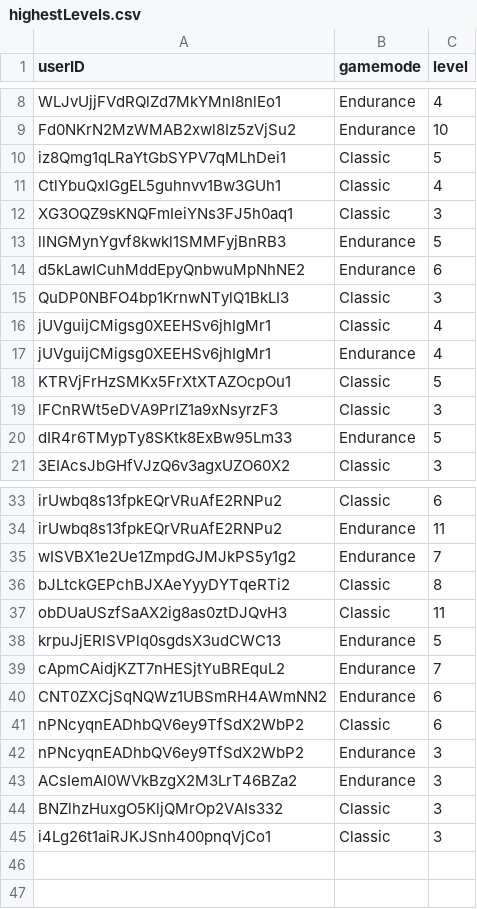
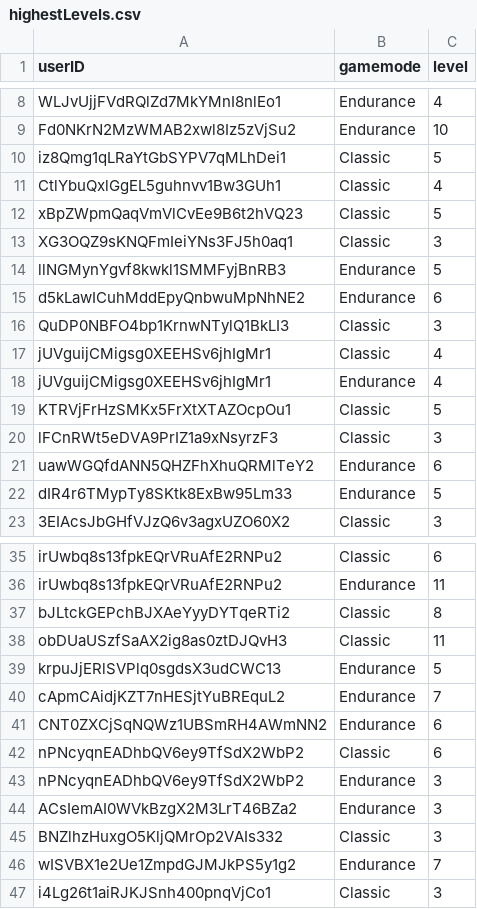
Before and after one commit to haveneersrobin/quickmaths, a CSV file: parser/highestLevels.csv, drawn as a sheet; only a part is shown, gaps mark what is left out.

```diff
--- a/parser/highestLevels.csv
+++ b/parser/highestLevels.csv
@@ -11,2 +11,3 @@ iz8Qmg1qLRaYtGbSYPV7qMLhDei1,Classic,5
 CtlYbuQxlGgEL5guhnvv1Bw3GUh1,Classic,4
+xBpZWpmQaqVmVlCvEe9B6t2hVQ23,Classic,5
 XG3OQZ9sKNQFmIeiYNs3FJ5h0aq1,Classic,3
@@ -19,2 +20,3 @@ KTRVjFrHzSMKx5FrXtXTAZOcpOu1,Classic,5
 lFCnRWt5eDVA9PrIZ1a9xNsyrzF3,Classic,3
+uawWGQfdANN5QHZFhXhuQRMlTeY2,Endurance,6
 dIR4r6TMypTy8SKtk8ExBw95Lm33,Endurance,5
@@ -34,3 +36,2 @@ irUwbq8s13fpkEQrVRuAfE2RNPu2,Classic,6
 irUwbq8s13fpkEQrVRuAfE2RNPu2,Endurance,11
-wISVBX1e2Ue1ZmpdGJMJkPS5y1g2,Endurance,7
 bJLtckGEPchBJXAeYyyDYTqeRTi2,Classic,8
@@ -44,2 +45,3 @@ ACsIemAI0WVkBzgX2M3LrT46BZa2,Endurance,3
 BNZlhzHuxgO5KljQMrOp2VAIs332,Classic,3
+wISVBX1e2Ue1ZmpdGJMJkPS5y1g2,Endurance,7
 i4Lg26t1aiRJKJSnh400pnqVjCo1,Classic,3
```
Also changed, not shown: parser/failRate.csv, parser/totalTime.csv, 1 other file.
